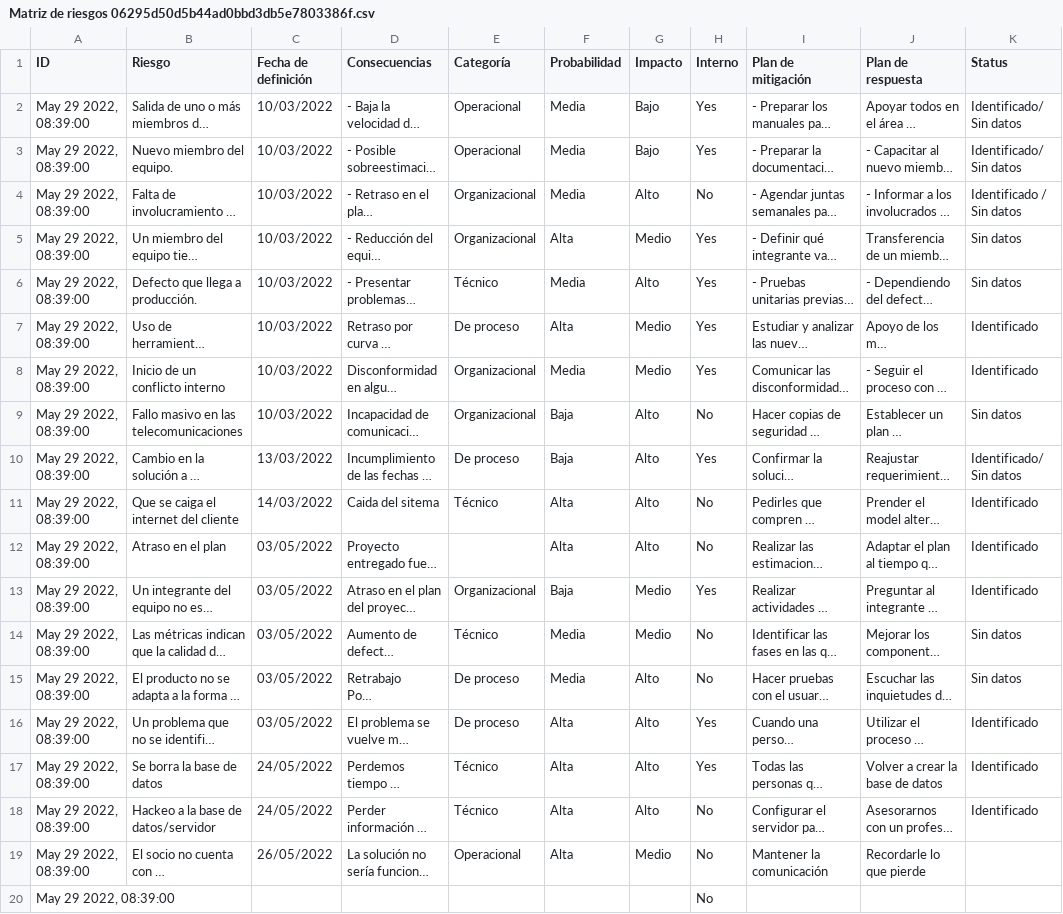
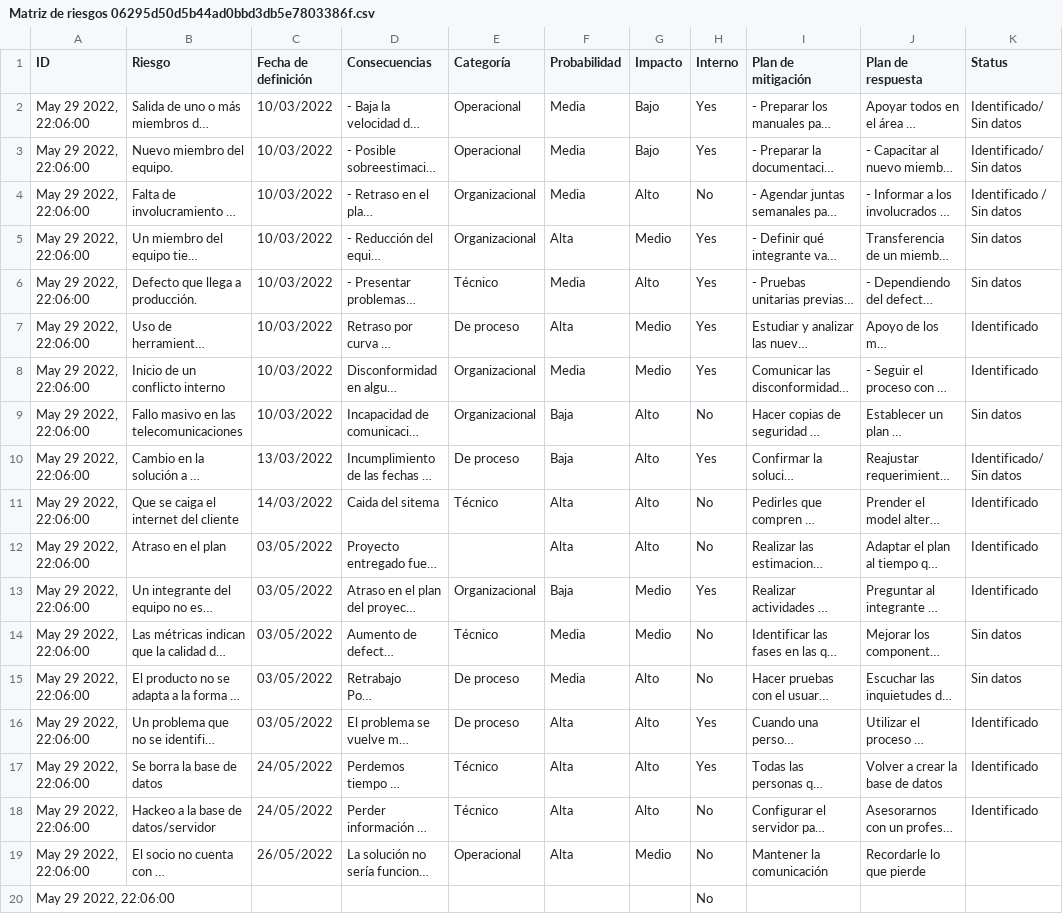
Before and after one commit to Ace-Software-Development/Manual_de_Operaciones_Notion, a CSV file: markdown/ACE 151ba79d118c41efbefe7e3b6a8369a6/Wiki 4abacc0cd1bc4933b885625597ed9fd1/BlackJack 7cac24962ab34993a2ebd4fd9e19943b/Matriz de riesgos 06295d50d5b44ad0bbd3db5e7803386f.csv, drawn as a sheet; only a part is shown; long unchanged cells end in …; the diff names each change by its address in the sheet, - before the commit and + after, or states it on an @@ line.

```diff
--- a/markdown/ACE 151ba79d118c41efbefe7e3b6a8369a6/Wiki 4abacc0cd1bc4933b885625597ed9fd1/BlackJack 7cac24962ab34993a2ebd4fd9e19943b/Matriz de riesgos 06295d50d5b44ad0bbd3db5e7803386f.csv
+++ b/markdown/ACE 151ba79d118c41efbefe7e3b6a8369a6/Wiki 4abacc0cd1bc4933b885625597ed9fd1/BlackJack 7cac24962ab34993a2ebd4fd9e19943b/Matriz de riesgos 06295d50d5b44ad0bbd3db5e7803386f.csv
-A2:A20 (ID): May 29 2022, 08:39:00
+A2:A20 (ID): May 29 2022, 22:06:00
```
Also changed, not shown: 39 other files.
